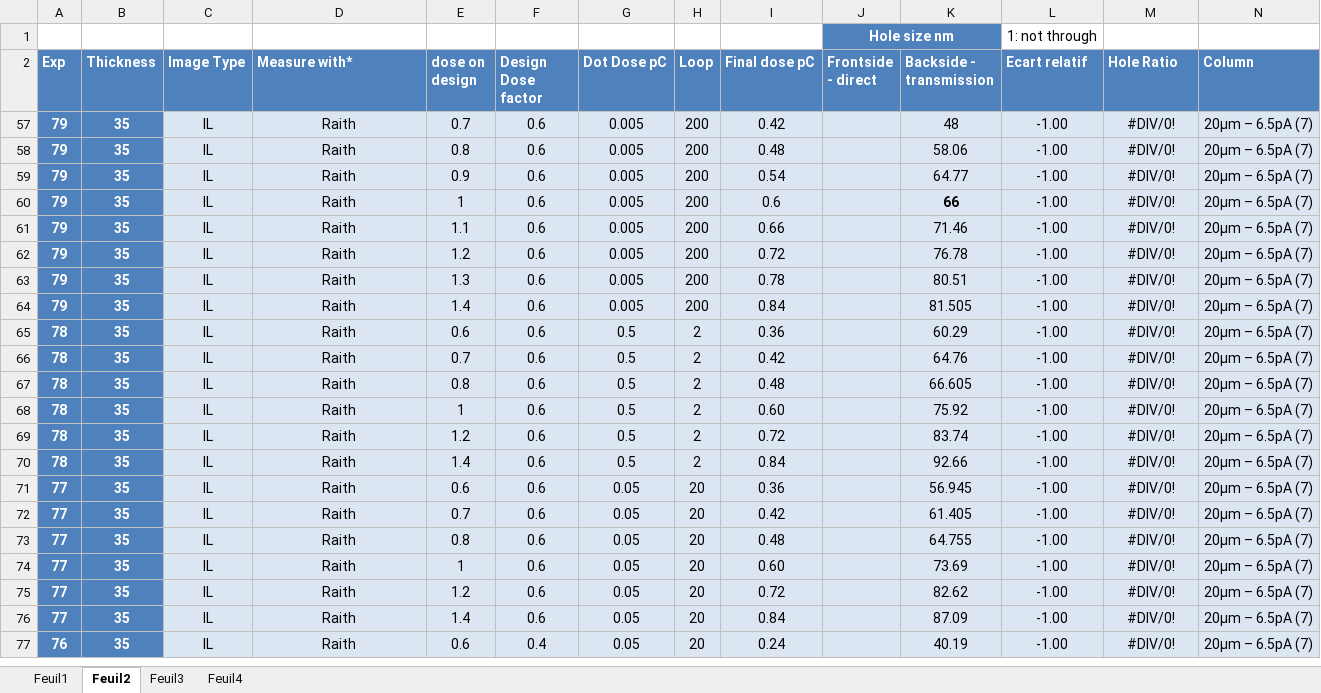
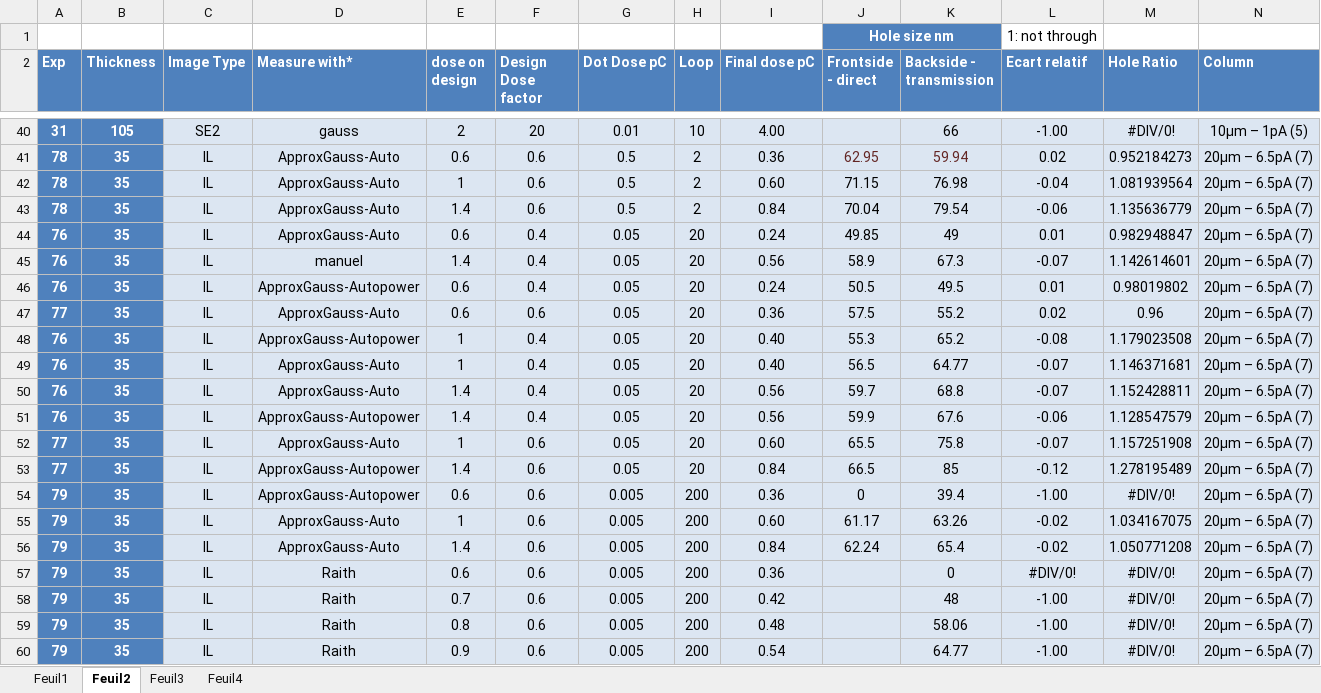
Before and after one commit to AdrienMau/Australie, an Excel workbook: Synthèse-Experiences/Hole_Size_Dosev3.xlsx, sheet Feuil2, drawn as a sheet; only a part is shown, gaps mark what is left out; the shorter side is filled out with more unchanged rows; values as stored, in another font and other column widths than the file's, no borders; charts and pictures and table styles not drawn; rows hold the shown columns only; the diff covers the shown part only; the diff names each change by its address in the sheet, - before the commit and + after, or states it on an @@ line.

```diff
--- a/Synthèse-Experiences/Hole_Size_Dosev3.xlsx (sheet Feuil2)
+++ b/Synthèse-Experiences/Hole_Size_Dosev3.xlsx (sheet Feuil2)
@@ row 40 unhidden: 31 | 105 | SE2 | gauss | 2 | 20 | 0.01 | 10 | 4.00 |  | 66 | -1.00 | #DIV/0! | 10µm – 1pA (5) @@
@@ row 41 unhidden: 78 | 35 | IL | ApproxGauss-Auto | 0.6 | 0.6 | 0.5 | 2 | 0.36 | 62.95 | 59.94 | 0.02 | 0.952184273 | 20μm – 6.5pA (7) @@
@@ row 42 unhidden: 78 | 35 | IL | ApproxGauss-Auto | 1 | 0.6 | 0.5 | 2 | 0.60 | 71.15 | 76.98 | -0.04 | 1.081939564 | 20μm – 6.5pA (7) @@
@@ row 43 unhidden: 78 | 35 | IL | ApproxGauss-Auto | 1.4 | 0.6 | 0.5 | 2 | 0.84 | 70.04 | 79.54 | -0.06 | 1.135636779 | 20μm – 6.5pA (7) @@
@@ row 44 unhidden: 76 | 35 | IL | ApproxGauss-Auto | 0.6 | 0.4 | 0.05 | 20 | 0.24 | 49.85 | 49 | 0.01 | 0.982948847 | 20μm – 6.5pA (7) @@
@@ row 45 unhidden: 76 | 35 | IL | manuel | 1.4 | 0.4 | 0.05 | 20 | 0.56 | 58.9 | 67.3 | -0.07 | 1.142614601 | 20μm – 6.5pA (7) @@
@@ row 46 unhidden: 76 | 35 | IL | ApproxGauss-Autopower | 0.6 | 0.4 | 0.05 | 20 | 0.24 | 50.5 | 49.5 | 0.01 | 0.98019802 | 20μm – 6.5pA (7) @@
@@ row 47 unhidden: 77 | 35 | IL | ApproxGauss-Auto | 0.6 | 0.6 | 0.05 | 20 | 0.36 | 57.5 | 55.2 | 0.02 | 0.96 | 20μm – 6.5pA (7) @@
@@ row 48 unhidden: 76 | 35 | IL | ApproxGauss-Autopower | 1 | 0.4 | 0.05 | 20 | 0.40 | 55.3 | 65.2 | -0.08 | 1.179023508 | 20μm – 6.5pA (7) @@
@@ row 49 unhidden: 76 | 35 | IL | ApproxGauss-Auto | 1 | 0.4 | 0.05 | 20 | 0.40 | 56.5 | 64.77 | -0.07 | 1.146371681 | 20μm – 6.5pA (7) @@
@@ row 50 unhidden: 76 | 35 | IL | ApproxGauss-Auto | 1.4 | 0.4 | 0.05 | 20 | 0.56 | 59.7 | 68.8 | -0.07 | 1.152428811 | 20μm – 6.5pA (7) @@
@@ row 51 unhidden: 76 | 35 | IL | ApproxGauss-Autopower | 1.4 | 0.4 | 0.05 | 20 | 0.56 | 59.9 | 67.6 | -0.06 | 1.128547579 | 20μm – 6.5pA (7) @@
@@ row 52 unhidden: 77 | 35 | IL | ApproxGauss-Auto | 1 | 0.6 | 0.05 | 20 | 0.60 | 65.5 | 75.8 | -0.07 | 1.157251908 | 20μm – 6.5pA (7) @@
@@ row 53 unhidden: 77 | 35 | IL | ApproxGauss-Autopower | 1.4 | 0.6 | 0.05 | 20 | 0.84 | 66.5 | 85 | -0.12 | 1.278195489 | 20μm – 6.5pA (7) @@
@@ row 54 unhidden: 79 | 35 | IL | ApproxGauss-Autopower | 0.6 | 0.6 | 0.005 | 200 | 0.36 | 0 | 39.4 | -1.00 | #DIV/0! | 20μm – 6.5pA (7) @@
@@ row 55 unhidden: 79 | 35 | IL | ApproxGauss-Auto | 1 | 0.6 | 0.005 | 200 | 0.60 | 61.17 | 63.26 | -0.02 | 1.034167075 | 20μm – 6.5pA (7) @@
@@ row 56 unhidden: 79 | 35 | IL | ApproxGauss-Auto | 1.4 | 0.6 | 0.005 | 200 | 0.84 | 62.24 | 65.4 | -0.02 | 1.050771208 | 20μm – 6.5pA (7) @@
+row 57: 79 | 35 | IL | Raith | 0.6 | 0.6 | 0.005 | 200 | 0.36 |  | 0 | #DIV/0! | #DIV/0! | 20μm – 6.5pA (7)
```
Also changed, not shown: 41 hidden or unhidden rows elsewhere in this sheet, sheet Feuil4, charts or pictures, Synthèse-Experiences/ExperimentsMAJ20juillet11h.xlsx, 8 other files.
